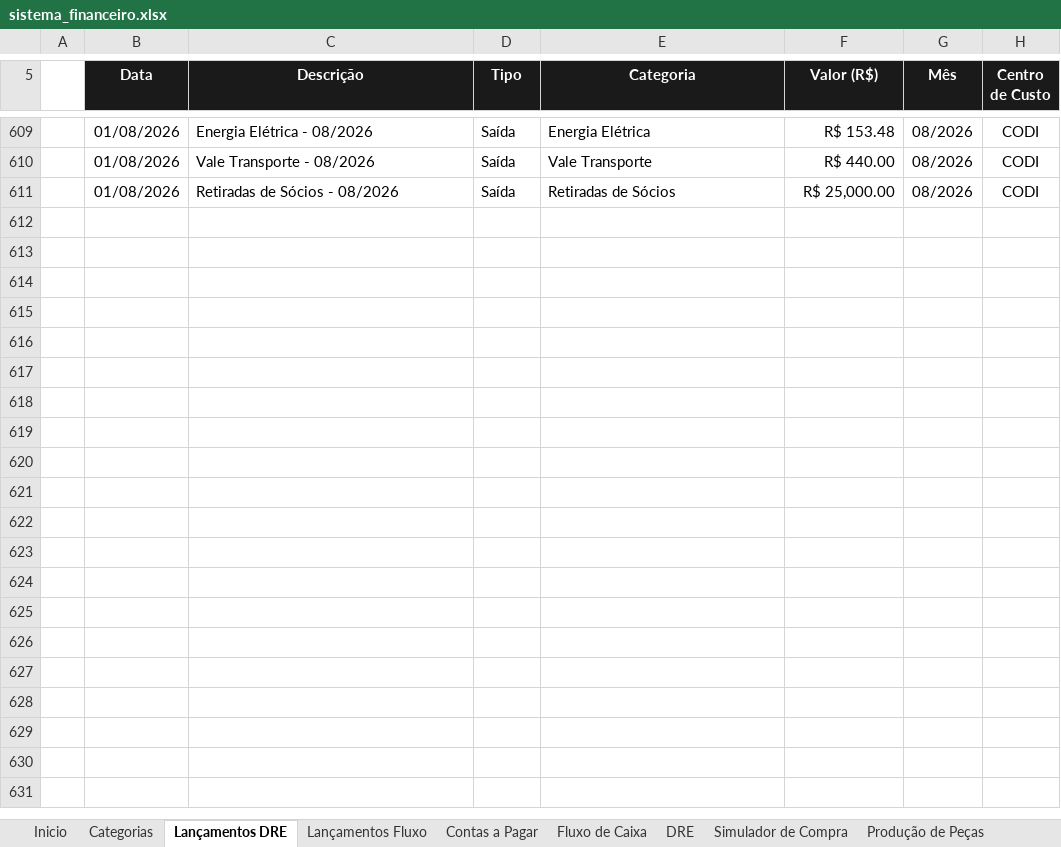
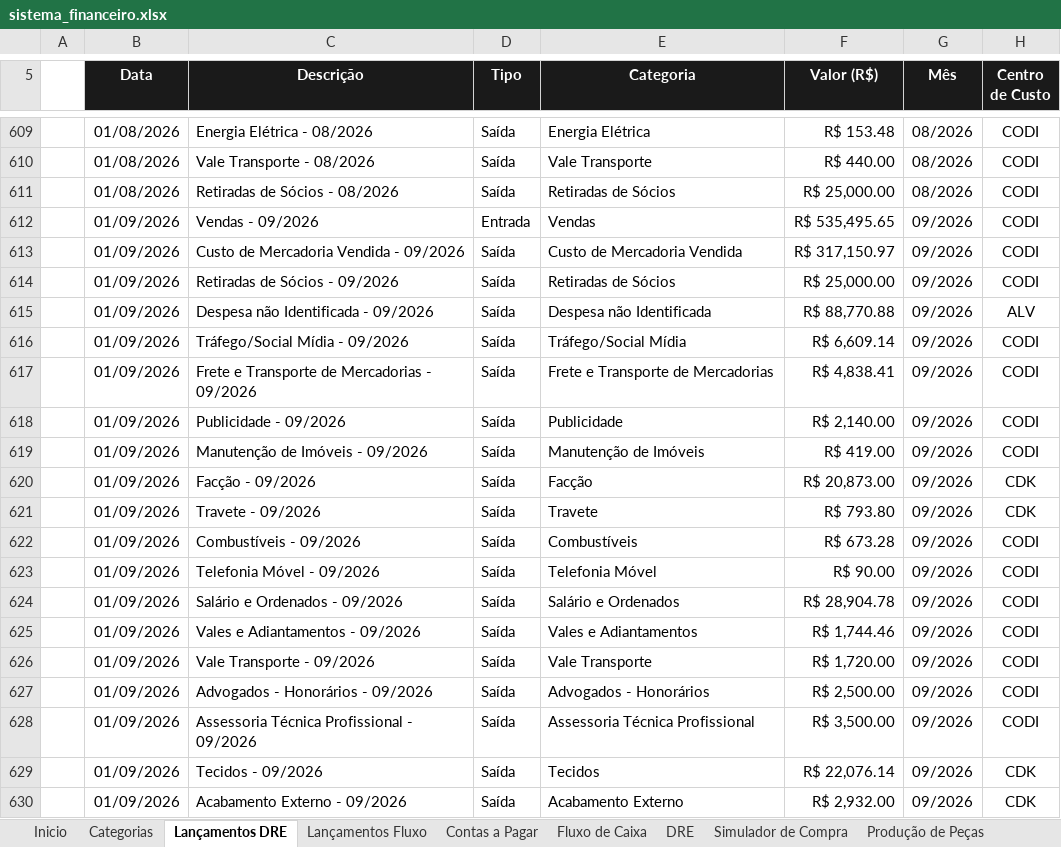
Before and after one commit to thaysmoraes-lab/Sistema_Financeiro_CODI, an Excel workbook: sistema_financeiro.xlsx, sheet Lançamentos DRE, drawn as a sheet; only a part is shown, gaps mark what is left out; values as stored, in another font and other column widths than the file's, no borders; the diff covers the shown part only; the diff names each change by its address in the sheet, - before the commit and + after, or states it on an @@ line.

```diff
--- a/sistema_financeiro.xlsx (sheet Lançamentos DRE)
+++ b/sistema_financeiro.xlsx (sheet Lançamentos DRE)
+row 612:  | 01/09/2026 | Vendas - 09/2026 | Entrada | Vendas | R$ 535,495.65 | 09/2026 | CODI
+row 613:  | 01/09/2026 | Custo de Mercadoria Vendida - 09/2026 | Saída | Custo de Mercadoria Vendida | R$ 317,150.97 | 09/2026 | CODI
+row 614:  | 01/09/2026 | Retiradas de Sócios - 09/2026 | Saída | Retiradas de Sócios | R$ 25,000.00 | 09/2026 | CODI
+row 615:  | 01/09/2026 | Despesa não Identificada - 09/2026 | Saída | Despesa não Identificada | R$ 88,770.88 | 09/2026 | ALV
+row 616:  | 01/09/2026 | Tráfego/Social Mídia - 09/2026 | Saída | Tráfego/Social Mídia | R$ 6,609.14 | 09/2026 | CODI
+row 617:  | 01/09/2026 | Frete e Transporte de Mercadorias - 09/2026 | Saída | Frete e Transporte de Mercadorias | R$ 4,838.41 | 09/2026 | CODI
+row 618:  | 01/09/2026 | Publicidade - 09/2026 | Saída | Publicidade | R$ 2,140.00 | 09/2026 | CODI
+row 619:  | 01/09/2026 | Manutenção de Imóveis - 09/2026 | Saída | Manutenção de Imóveis | R$ 419.00 | 09/2026 | CODI
+row 620:  | 01/09/2026 | Facção - 09/2026 | Saída | Facção | R$ 20,873.00 | 09/2026 | CDK
+row 621:  | 01/09/2026 | Travete - 09/2026 | Saída | Travete | R$ 793.80 | 09/2026 | CDK
+row 622:  | 01/09/2026 | Combustíveis - 09/2026 | Saída | Combustíveis | R$ 673.28 | 09/2026 | CODI
+row 623:  | 01/09/2026 | Telefonia Móvel - 09/2026 | Saída | Telefonia Móvel | R$ 90.00 | 09/2026 | CODI
+row 624:  | 01/09/2026 | Salário e Ordenados - 09/2026 | Saída | Salário e Ordenados | R$ 28,904.78 | 09/2026 | CODI
+row 625:  | 01/09/2026 | Vales e Adiantamentos - 09/2026 | Saída | Vales e Adiantamentos | R$ 1,744.46 | 09/2026 | CODI
+row 626:  | 01/09/2026 | Vale Transporte - 09/2026 | Saída | Vale Transporte | R$ 1,720.00 | 09/2026 | CODI
+row 627:  | 01/09/2026 | Advogados - Honorários - 09/2026 | Saída | Advogados - Honorários | R$ 2,500.00 | 09/2026 | CODI
+row 628:  | 01/09/2026 | Assessoria Técnica Profissional - 09/2026 | Saída | Assessoria Técnica Profissional | R$ 3,500.00 | 09/2026 | CODI
+row 629:  | 01/09/2026 | Tecidos - 09/2026 | Saída | Tecidos | R$ 22,076.14 | 09/2026 | CDK
+row 630:  | 01/09/2026 | Acabamento Externo - 09/2026 | Saída | Acabamento Externo | R$ 2,932.00 | 09/2026 | CDK
```
Also changed, not shown: 24 added rows elsewhere in this sheet, sheet Lançamentos Fluxo, sheet DRE, sheet Fluxo de Caixa, charts or pictures, 1 other file.
